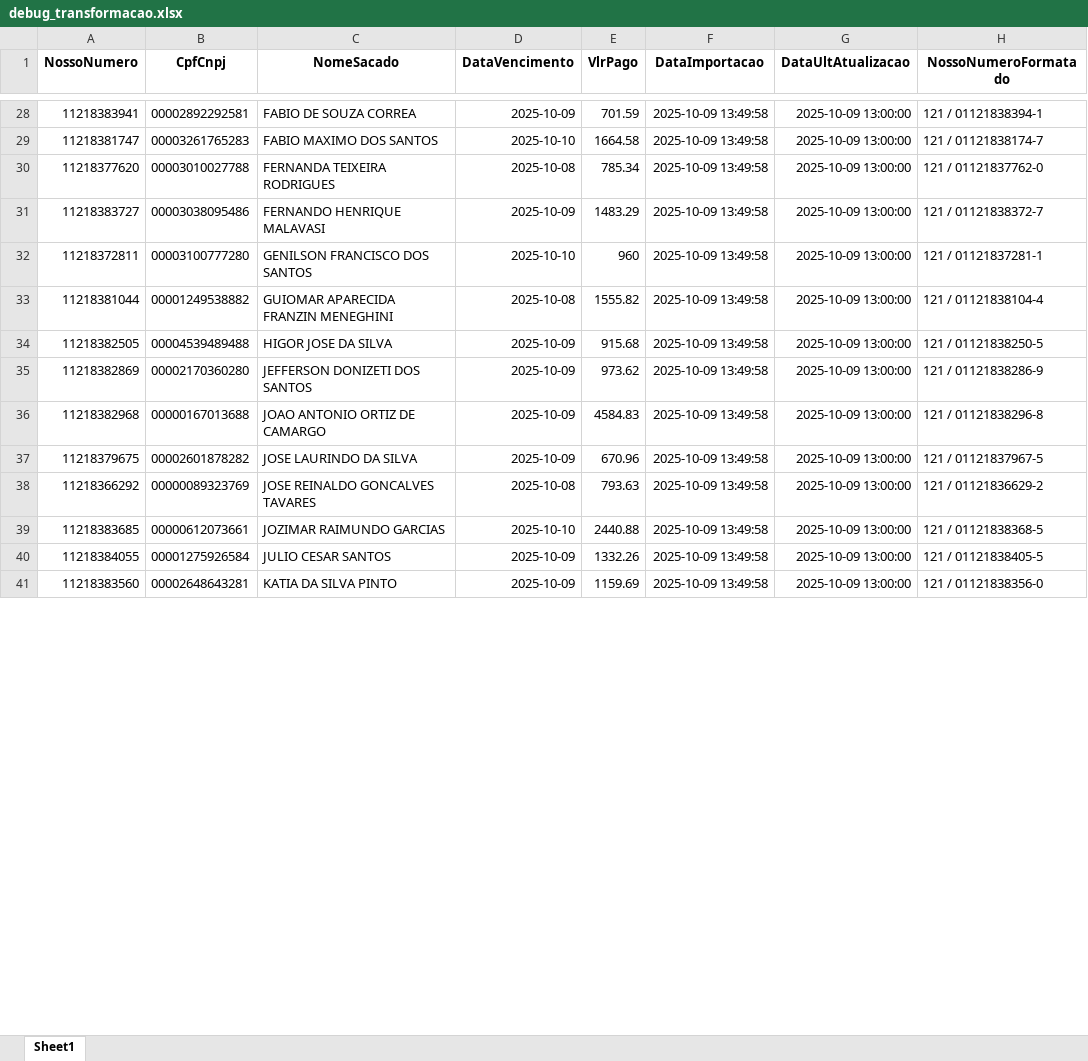
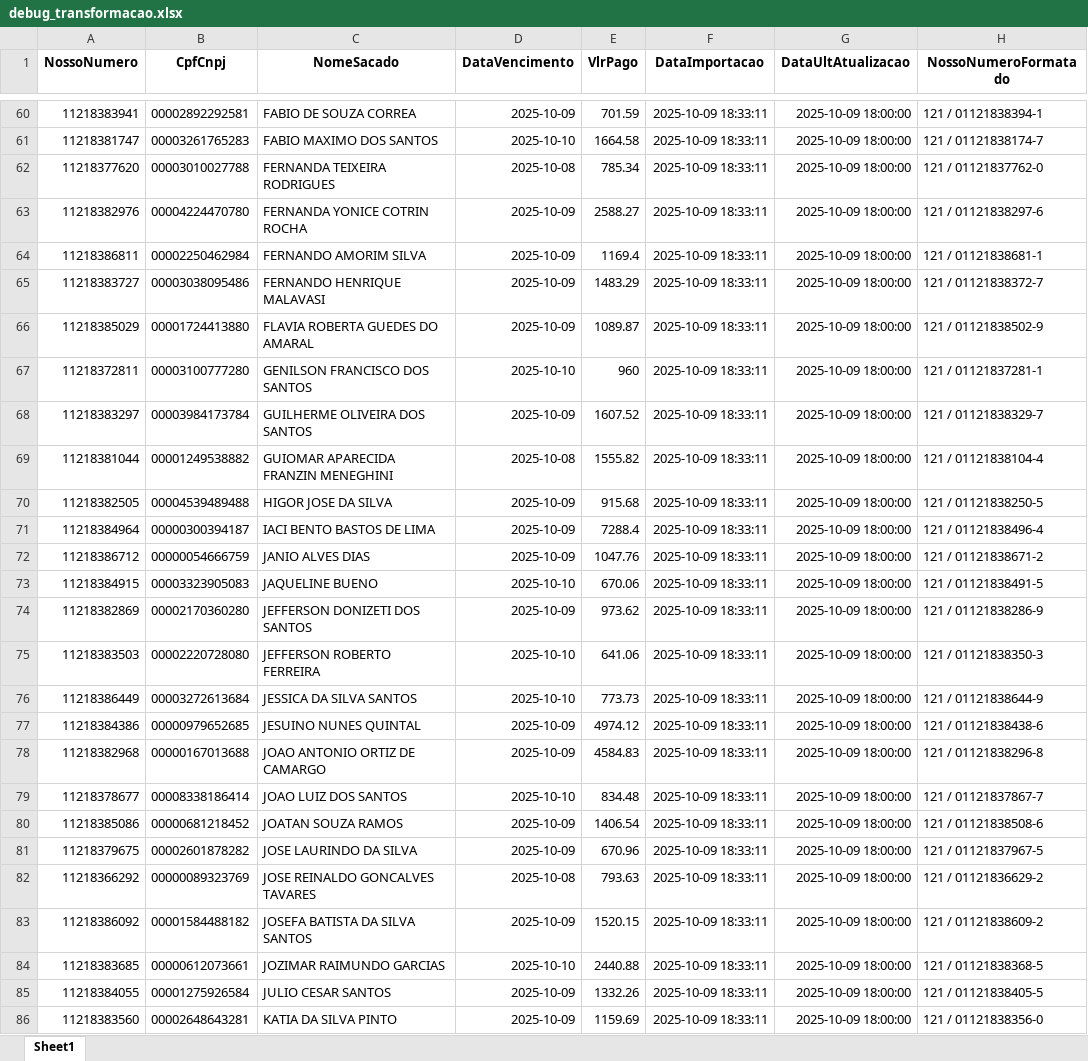
Before and after one commit to LHPalma/Projeto-Dayconnect, an Excel workbook: debug_transformacao.xlsx, sheet Sheet1, drawn as a sheet; only a part is shown, gaps mark what is left out; values as stored, in another font and other column widths than the file's, no borders; addresses are those after the commit; the diff covers the shown part only; the diff names each change by its address in the sheet, - before the commit and + after, or states it on an @@ line.

```diff
--- a/debug_transformacao.xlsx (sheet Sheet1)
+++ b/debug_transformacao.xlsx (sheet Sheet1)
-F60:F62 (DataImportacao): 2025-10-09 13:49:58
+F60:F62 (DataImportacao): 2025-10-09 18:33:11
-G60:G62 (DataUltAtualizacao): 2025-10-09 13:00:00
+G60:G62 (DataUltAtualizacao): 2025-10-09 18:00:00
+row 63: 11218382976 | 00004224470780 | FERNANDA YONICE COTRIN ROCHA | 2025-10-09 | 2588.27 | 2025-10-09 18:33:11 | 2025-10-09 18:00:00 | 121 / 01121838297-6
+row 64: 11218386811 | 00002250462984 | FERNANDO AMORIM SILVA | 2025-10-09 | 1169.4 | 2025-10-09 18:33:11 | 2025-10-09 18:00:00 | 121 / 01121838681-1
-F65 (DataImportacao): 2025-10-09 13:49:58
+F65 (DataImportacao): 2025-10-09 18:33:11
-G65 (DataUltAtualizacao): 2025-10-09 13:00:00
+G65 (DataUltAtualizacao): 2025-10-09 18:00:00
+row 66: 11218385029 | 00001724413880 | FLAVIA ROBERTA GUEDES DO AMARAL | 2025-10-09 | 1089.87 | 2025-10-09 18:33:11 | 2025-10-09 18:00:00 | 121 / 01121838502-9
-F67 (DataImportacao): 2025-10-09 13:49:58
+F67 (DataImportacao): 2025-10-09 18:33:11
-G67 (DataUltAtualizacao): 2025-10-09 13:00:00
+G67 (DataUltAtualizacao): 2025-10-09 18:00:00
+row 68: 11218383297 | 00003984173784 | GUILHERME OLIVEIRA DOS SANTOS | 2025-10-09 | 1607.52 | 2025-10-09 18:33:11 | 2025-10-09 18:00:00 | 121 / 01121838329-7
-F69:F70 (DataImportacao): 2025-10-09 13:49:58
+F69:F70 (DataImportacao): 2025-10-09 18:33:11
-G69:G70 (DataUltAtualizacao): 2025-10-09 13:00:00
+G69:G70 (DataUltAtualizacao): 2025-10-09 18:00:00
+row 71: 11218384964 | 00000300394187 | IACI BENTO BASTOS DE LIMA | 2025-10-09 | 7288.4 | 2025-10-09 18:33:11 | 2025-10-09 18:00:00 | 121 / 01121838496-4
+row 72: 11218386712 | 00000054666759 | JANIO ALVES DIAS | 2025-10-09 | 1047.76 | 2025-10-09 18:33:11 | 2025-10-09 18:00:00 | 121 / 01121838671-2
+row 73: 11218384915 | 00003323905083 | JAQUELINE BUENO | 2025-10-10 | 670.06 | 2025-10-09 18:33:11 | 2025-10-09 18:00:00 | 121 / 01121838491-5
-F74 (DataImportacao): 2025-10-09 13:49:58
+F74 (DataImportacao): 2025-10-09 18:33:11
-G74 (DataUltAtualizacao): 2025-10-09 13:00:00
+G74 (DataUltAtualizacao): 2025-10-09 18:00:00
+row 75: 11218383503 | 00002220728080 | JEFFERSON ROBERTO FERREIRA | 2025-10-10 | 641.06 | 2025-10-09 18:33:11 | 2025-10-09 18:00:00 | 121 / 01121838350-3
+row 76: 11218386449 | 00003272613684 | JESSICA DA SILVA SANTOS | 2025-10-10 | 773.73 | 2025-10-09 18:33:11 | 2025-10-09 18:00:00 | 121 / 01121838644-9
+row 77: 11218384386 | 00000979652685 | JESUINO NUNES QUINTAL | 2025-10-09 | 4974.12 | 2025-10-09 18:33:11 | 2025-10-09 18:00:00 | 121 / 01121838438-6
-F78 (DataImportacao): 2025-10-09 13:49:58
+F78 (DataImportacao): 2025-10-09 18:33:11
-G78 (DataUltAtualizacao): 2025-10-09 13:00:00
+G78 (DataUltAtualizacao): 2025-10-09 18:00:00
+row 79: 11218378677 | 00008338186414 | JOAO LUIZ DOS SANTOS | 2025-10-10 | 834.48 | 2025-10-09 18:33:11 | 2025-10-09 18:00:00 | 121 / 01121837867-7
+row 80: 11218385086 | 00000681218452 | JOATAN SOUZA RAMOS | 2025-10-09 | 1406.54 | 2025-10-09 18:33:11 | 2025-10-09 18:00:00 | 121 / 01121838508-6
-F81:F82 (DataImportacao): 2025-10-09 13:49:58
+F81:F82 (DataImportacao): 2025-10-09 18:33:11
-G81:G82 (DataUltAtualizacao): 2025-10-09 13:00:00
+G81:G82 (DataUltAtualizacao): 2025-10-09 18:00:00
+row 83: 11218386092 | 00001584488182 | JOSEFA BATISTA DA SILVA SANTOS | 2025-10-09 | 1520.15 | 2025-10-09 18:33:11 | 2025-10-09 18:00:00 | 121 / 01121838609-2
-F84:F86 (DataImportacao): 2025-10-09 13:49:58
+F84:F86 (DataImportacao): 2025-10-09 18:33:11
-G84:G86 (DataUltAtualizacao): 2025-10-09 13:00:00
+G84:G86 (DataUltAtualizacao): 2025-10-09 18:00:00
```
Also changed, not shown: 68 added rows and 104 edited cells elsewhere in this sheet, 11 other files.
